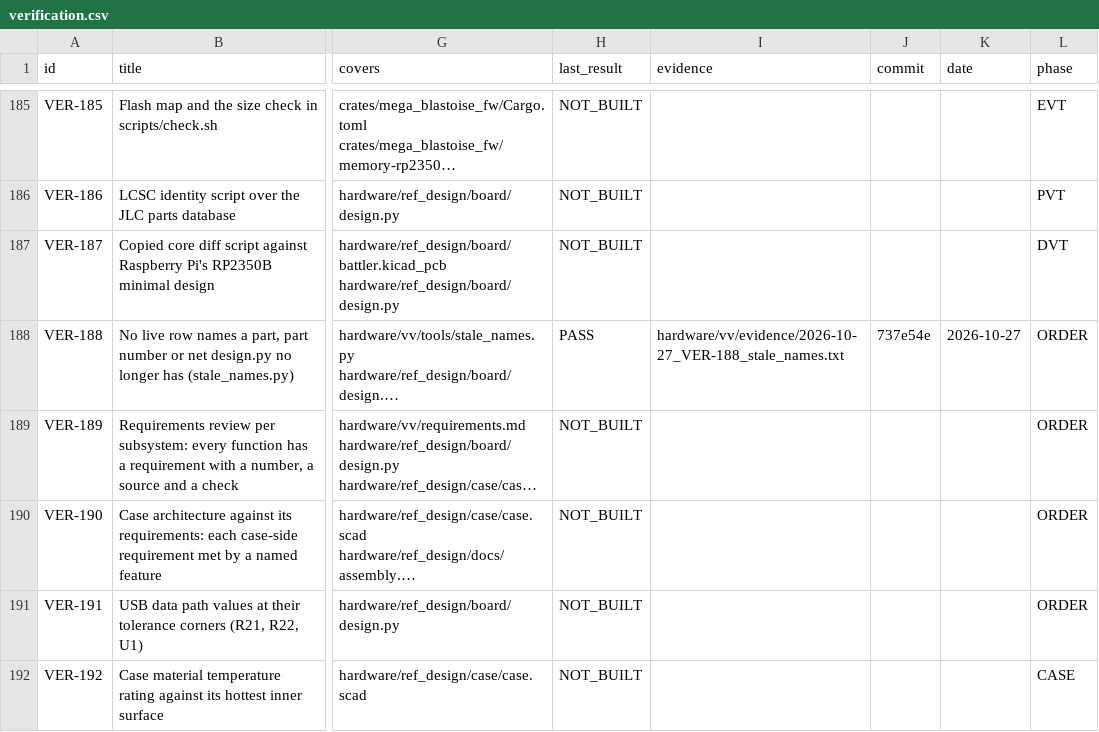
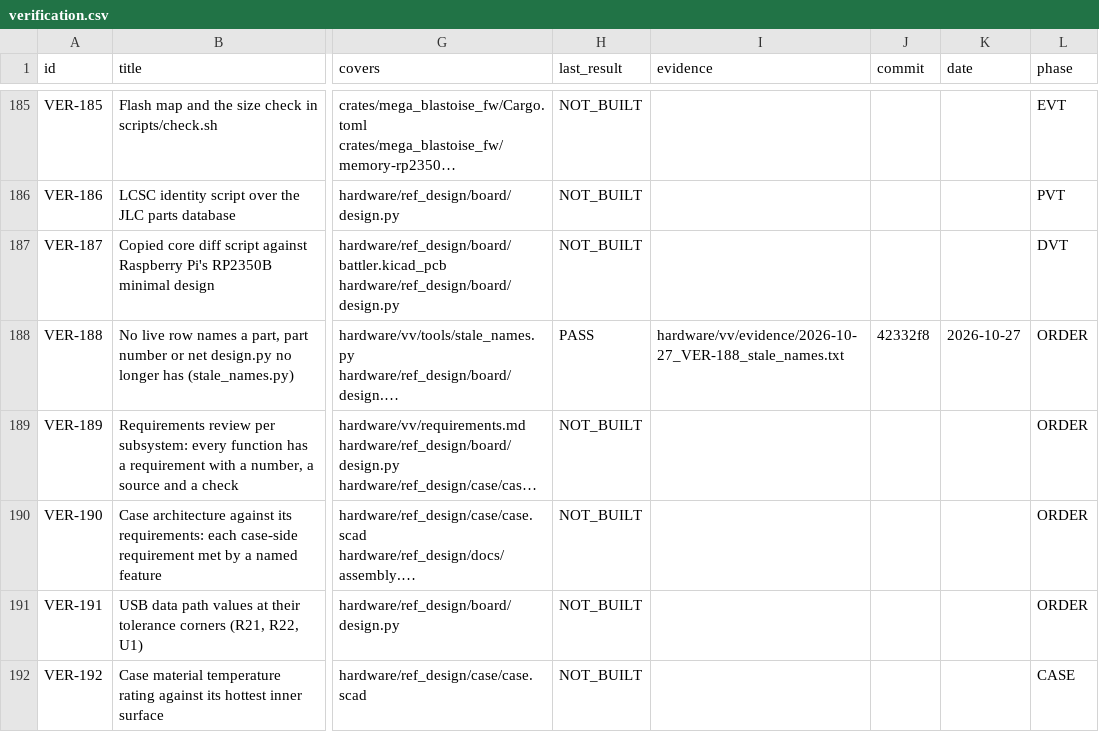
Before and after one commit to alex-berliner/mega_blastoise, a CSV file: hardware/vv/verification.csv, drawn as a sheet; only a part is shown, gaps mark what is left out; long unchanged cells end in …; the diff names each change by its address in the sheet, - before the commit and + after, or states it on an @@ line.

```diff
--- a/hardware/vv/verification.csv
+++ b/hardware/vv/verification.csv
-J188 (commit): 737e54e
+J188 (commit): 42332f8
```
Also changed, not shown: 1 other file.
